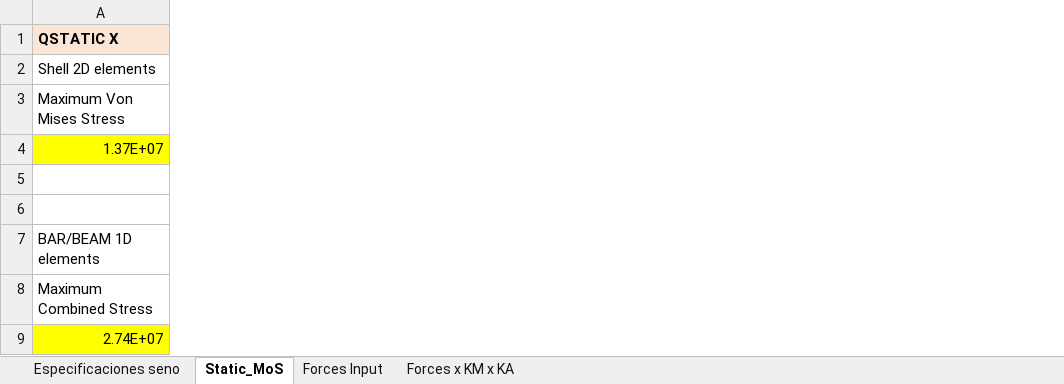
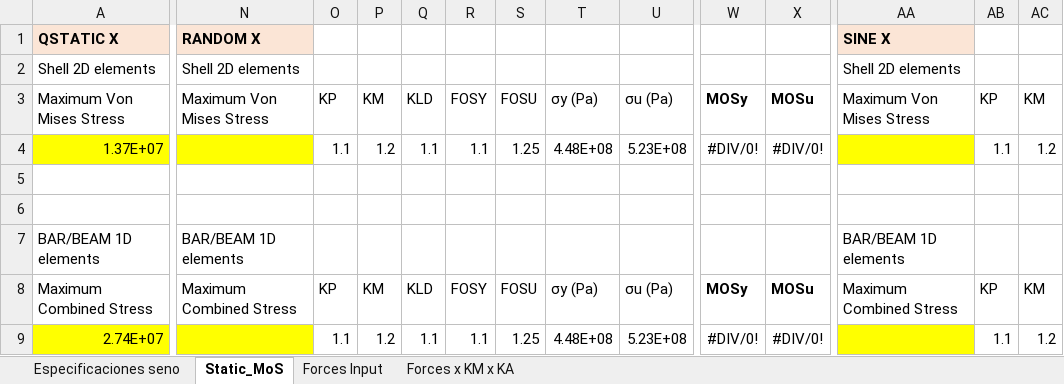
Before and after one commit to diegoomataix/Micro-Satellite-Design-Analysis, an Excel workbook: Documentos/Tornillos.xlsx, sheet Static_MoS, drawn as a sheet; only a part is shown, gaps mark what is left out; values as stored, in another font and other column widths than the file's, no borders; the diff covers the shown part only; the diff names each change by its address in the sheet, - before the commit and + after, or states it on an @@ line.

Commit message:
MoS estatico y random corregido

```diff
--- a/Documentos/Tornillos.xlsx (sheet Static_MoS)
+++ b/Documentos/Tornillos.xlsx (sheet Static_MoS)
+column N, rows 1-8: RANDOM X | Shell 2D elements | Maximum Von Mises Stress |  |  |  | BAR/BEAM 1D elements | Maximum Combined Stress
+column O, rows 3-9: KP | 1.1 |  |  |  | KP | 1.1
+column P, rows 3-9: KM | 1.2 |  |  |  | KM | 1.2
+column Q, rows 3-9: KLD | 1.1 |  |  |  | KLD | 1.1
+column R, rows 3-9: FOSY | 1.1 |  |  |  | FOSY | 1.1
+column S, rows 3-9: FOSU | 1.25 |  |  |  | FOSU | 1.25
+column T, rows 3-9: σy (Pa) | 4.48E+08 |  |  |  | σy (Pa) | 4.48E+08
+column U, rows 3-9: σu (Pa) | 5.23E+08 |  |  |  | σu (Pa) | 5.23E+08
+column W, rows 3-9: MOSy | #DIV/0! |  |  |  | MOSy | #DIV/0!
+column X, rows 3-9: MOSu | #DIV/0! |  |  |  | MOSu | #DIV/0!
+column AA, rows 1-8: SINE X | Shell 2D elements | Maximum Von Mises Stress |  |  |  | BAR/BEAM 1D elements | Maximum Combined Stress
+column AB, rows 3-9: KP | 1.1 |  |  |  | KP | 1.1
+column AC, rows 3-9: KM | 1.2 |  |  |  | KM | 1.2
```
Also changed, not shown: 13 added columns elsewhere in this sheet, sheet Forces x KM x KA, 1 other file.
